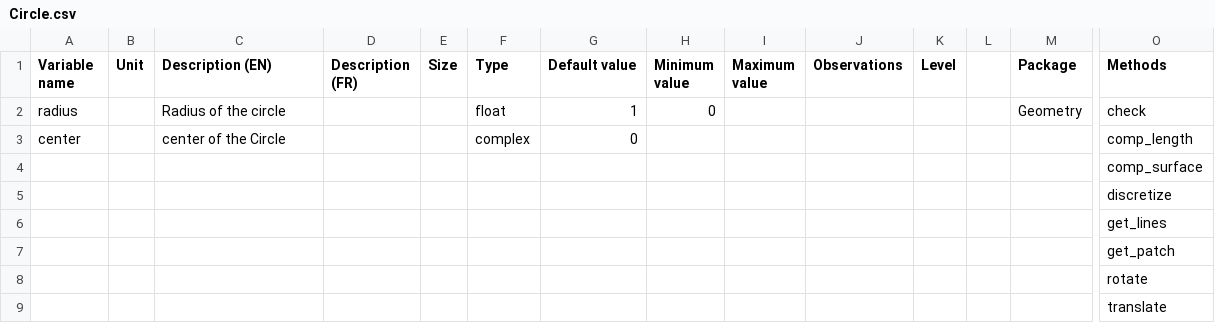
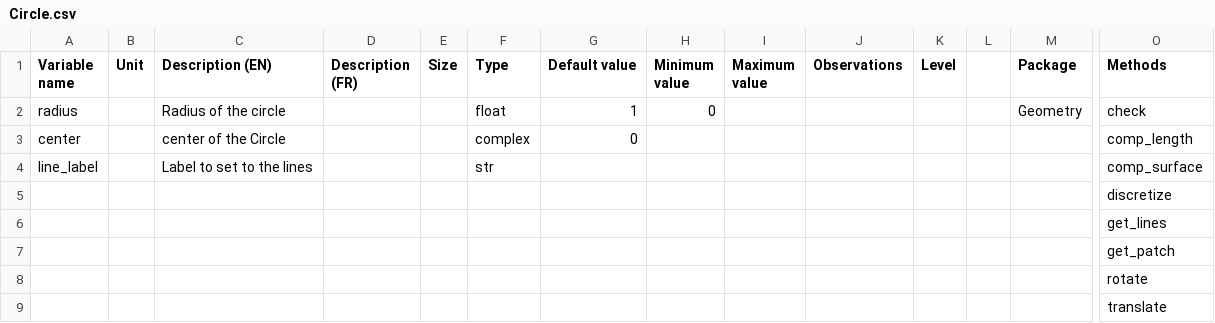
Before and after one commit to Eomys/pyleecan, a CSV file: Generator/ClassesRef/Geometry/Circle.csv, drawn as a sheet; only a part is shown, gaps mark what is left out; removed rows and columns are numbered as before the commit, all else as after; rows hold the shown columns only; the diff names each change by its address in the sheet, - before the commit and + after, or states it on an @@ line.

Commit message:
Adding method to draw surfaces in FEMM Adding line_label to Circle Adding abstract Arc class

```diff
--- a/Generator/ClassesRef/Geometry/Circle.csv
+++ b/Generator/ClassesRef/Geometry/Circle.csv
-row 4:  |  |  |  |  |  |  |  |  |  |  |  |  | comp_surface
+row 4: line_label |  | Label to set to the lines |  |  | str |  |  |  |  |  |  |  | comp_surface
```
Also changed, not shown: Generator/ClassesRef/Geometry/Arc1.csv, Generator/ClassesRef/Geometry/Arc2.csv, 24 other files.
